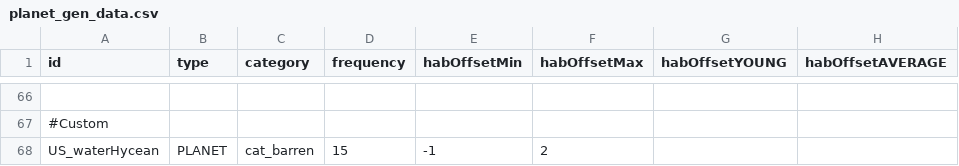
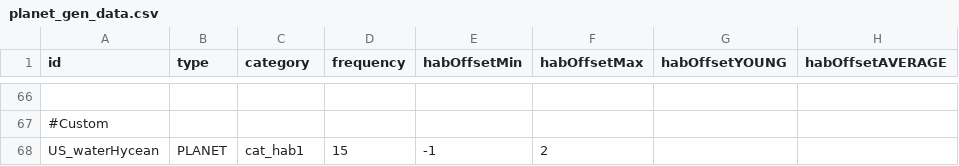
Before and after one commit to JamesTripleQ/Unknown-Skies, a CSV file: data/campaign/procgen/planet_gen_data.csv, drawn as a sheet; only a part is shown, gaps mark what is left out; the diff names each change by its address in the sheet, - before the commit and + after, or states it on an @@ line.

```diff
--- a/data/campaign/procgen/planet_gen_data.csv
+++ b/data/campaign/procgen/planet_gen_data.csv
-C68 (category): cat_barren
+C68 (category): cat_hab1
```
Also changed, not shown: 3 other files.
